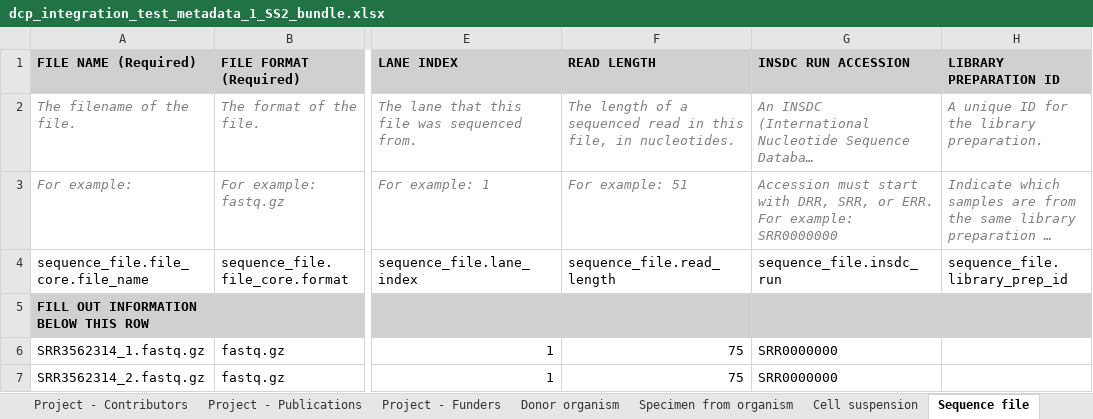
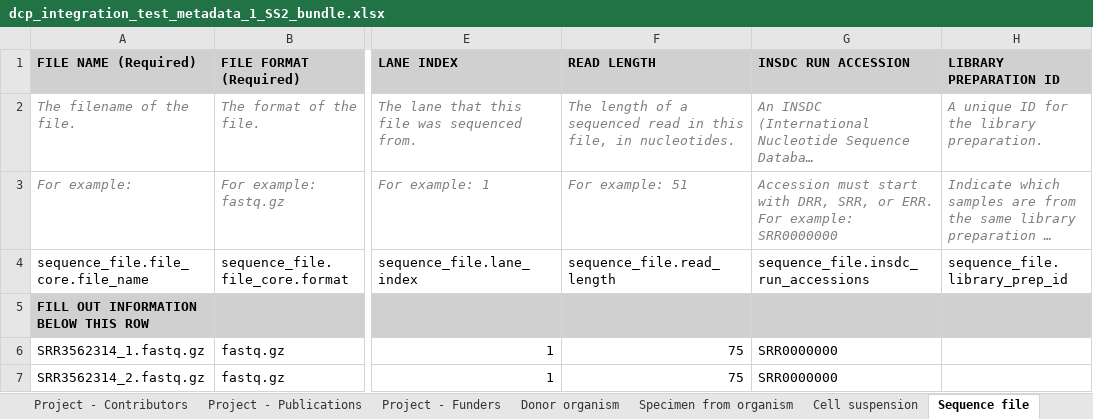
Before and after one commit to HumanCellAtlas/metadata-schema, an Excel workbook: infrastructure_testing_files/current/dcp_integration_test_metadata_1_SS2_bundle.xlsx, sheet Sequence file, drawn as a sheet; only a part is shown, gaps mark what is left out; long unchanged cells end in …; values as stored, in another font and other column widths than the file's, no borders; the diff names each change by its address in the sheet, - before the commit and + after, or states it on an @@ line.

Commit message:
Updated SS2 integration test spreadsheet.

```diff
--- a/infrastructure_testing_files/current/dcp_integration_test_metadata_1_SS2_bundle.xlsx (sheet Sequence file)
+++ b/infrastructure_testing_files/current/dcp_integration_test_metadata_1_SS2_bundle.xlsx (sheet Sequence file)
-G4 (INSDC RUN ACCESSION): sequence_file.insdc_run
+G4 (INSDC RUN ACCESSION): sequence_file.insdc_run_accessions
```
Also changed, not shown: 4 other files.
